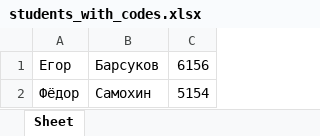
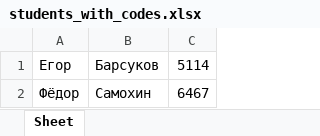
Before and after one commit to Finin1/own-KEGE, an Excel workbook: students_with_codes.xlsx, sheet Sheet, drawn as a sheet; values as stored, in another font and other column widths than the file's, no borders; the diff names each change by its address in the sheet, - before the commit and + after, or states it on an @@ line.

```diff
--- a/students_with_codes.xlsx (sheet Sheet)
+++ b/students_with_codes.xlsx (sheet Sheet)
-C1: 6156
+C1: 5114
-C2: 5154
+C2: 6467
```
Also changed, not shown: 37 other files.
